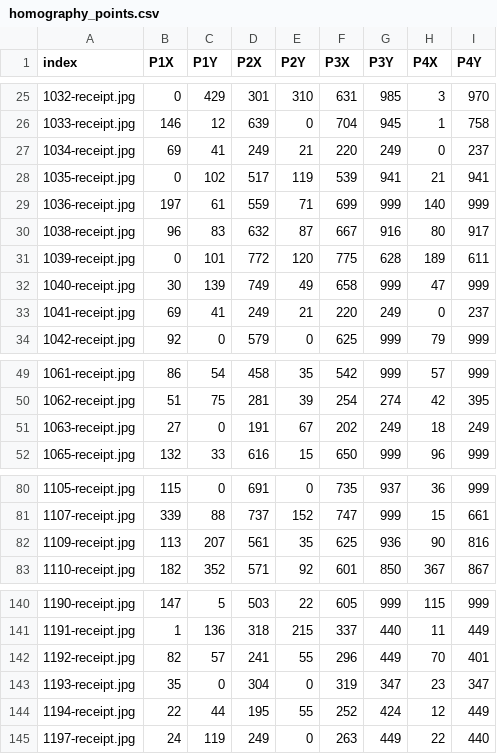
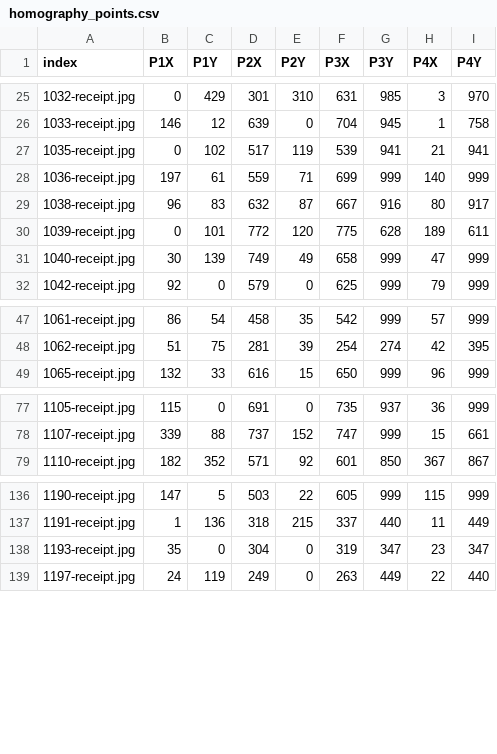
Before and after one commit to kakig/sibgrapi23, a CSV file: data/02_intermediate/homography_points.csv, drawn as a sheet; only a part is shown, gaps mark what is left out.

```diff
--- a/data/02_intermediate/homography_points.csv
+++ b/data/02_intermediate/homography_points.csv
@@ -26,3 +26,2 @@ index,P1X,P1Y,P2X,P2Y,P3X,P3Y,P4X,P4Y
 1033-receipt.jpg,146,12,639,0,704,945,1,758
-1034-receipt.jpg,69,41,249,21,220,249,0,237
 1035-receipt.jpg,0,102,517,119,539,941,21,941
@@ -32,3 +31,2 @@ index,P1X,P1Y,P2X,P2Y,P3X,P3Y,P4X,P4Y
 1040-receipt.jpg,30,139,749,49,658,999,47,999
-1041-receipt.jpg,69,41,249,21,220,249,0,237
 1042-receipt.jpg,92,0,579,0,625,999,79,999
@@ -50,3 +48,2 @@ index,P1X,P1Y,P2X,P2Y,P3X,P3Y,P4X,P4Y
 1062-receipt.jpg,51,75,281,39,254,274,42,395
-1063-receipt.jpg,27,0,191,67,202,249,18,249
 1065-receipt.jpg,132,33,616,15,650,999,96,999
@@ -81,3 +78,2 @@ index,P1X,P1Y,P2X,P2Y,P3X,P3Y,P4X,P4Y
 1107-receipt.jpg,339,88,737,152,747,999,15,661
-1109-receipt.jpg,113,207,561,35,625,936,90,816
 1110-receipt.jpg,182,352,571,92,601,850,367,867
@@ -141,5 +137,3 @@ index,P1X,P1Y,P2X,P2Y,P3X,P3Y,P4X,P4Y
 1191-receipt.jpg,1,136,318,215,337,440,11,449
-1192-receipt.jpg,82,57,241,55,296,449,70,401
 1193-receipt.jpg,35,0,304,0,319,347,23,347
-1194-receipt.jpg,22,44,195,55,252,424,12,449
 1197-receipt.jpg,24,119,249,0,263,449,22,440
```
Also changed, not shown: 4 other files.
